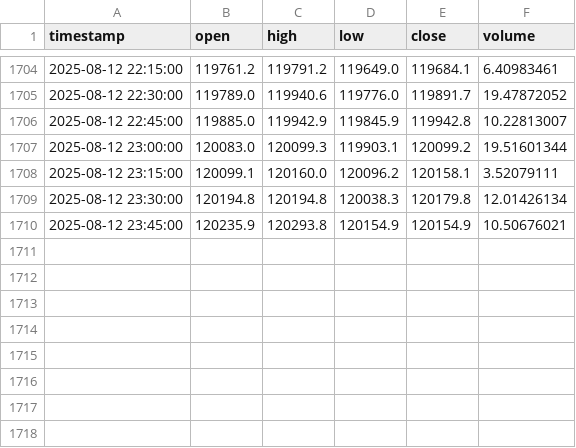
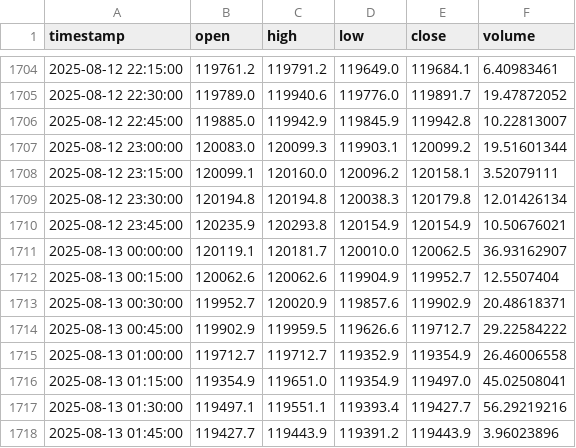
Before and after one commit to rimasfernandes1985/btc-15m-trading-bot, a CSV file: btc_data.csv, drawn as a sheet; only a part is shown, gaps mark what is left out; the diff names each change by its address in the sheet, - before the commit and + after, or states it on an @@ line.

```diff
--- a/btc_data.csv
+++ b/btc_data.csv
+row 1711: 2025-08-13 00:00:00 | 120119.1 | 120181.7 | 120010.0 | 120062.5 | 36.93162907
+row 1712: 2025-08-13 00:15:00 | 120062.6 | 120062.6 | 119904.9 | 119952.7 | 12.5507404
+row 1713: 2025-08-13 00:30:00 | 119952.7 | 120020.9 | 119857.6 | 119902.9 | 20.48618371
+row 1714: 2025-08-13 00:45:00 | 119902.9 | 119959.5 | 119626.6 | 119712.7 | 29.22584222
+row 1715: 2025-08-13 01:00:00 | 119712.7 | 119712.7 | 119352.9 | 119354.9 | 26.46006558
+row 1716: 2025-08-13 01:15:00 | 119354.9 | 119651.0 | 119354.9 | 119497.0 | 45.02508041
+row 1717: 2025-08-13 01:30:00 | 119497.1 | 119551.1 | 119393.4 | 119427.7 | 56.29219216
+row 1718: 2025-08-13 01:45:00 | 119427.7 | 119443.9 | 119391.2 | 119443.9 | 3.96023896
```
Also changed, not shown: 1 other file.
